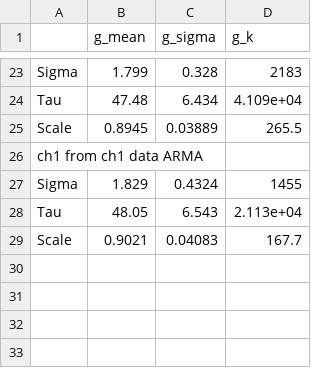
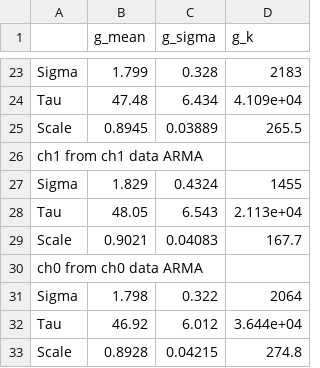
Before and after one commit to sarthchoudhary/ArGCAT, a CSV file: results/ARMA_parameters.csv, drawn as a sheet; only a part is shown, gaps mark what is left out.

Commit message:
update to results table

```diff
--- a/results/ARMA_parameters.csv
+++ b/results/ARMA_parameters.csv
@@ -29 +29,5 @@ Tau,48.05,6.543,2.113e+04
 Scale,0.9021,0.04083,167.7
+ch0 from ch0 data ARMA,,,
+Sigma,1.798,0.322,2064
+Tau,46.92,6.012,3.644e+04
+Scale,0.8928,0.04215,274.8
```
